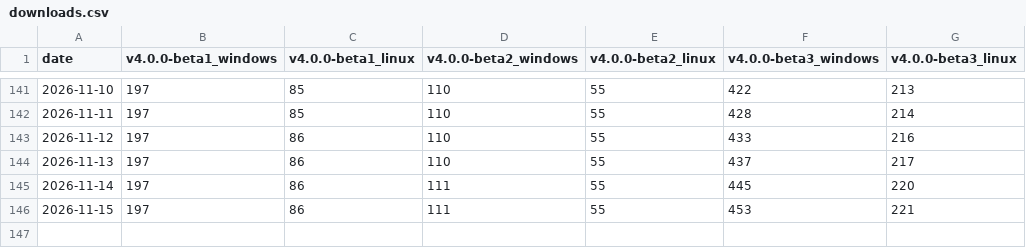
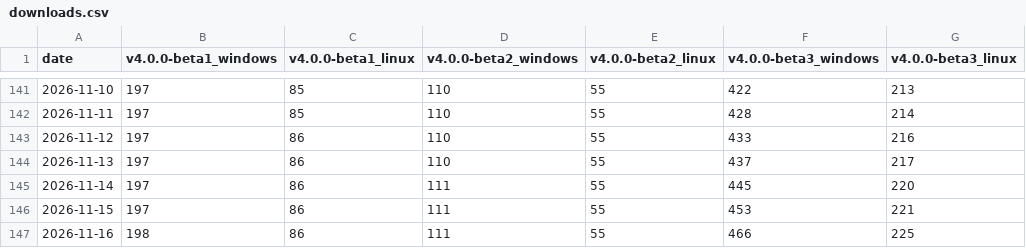
Before and after one commit to redasm-dev/web, a CSV file: downloads.csv, drawn as a sheet; only a part is shown, gaps mark what is left out.

```diff
--- a/downloads.csv
+++ b/downloads.csv
@@ -146 +146,2 @@ date,v4.0.0-beta1_windows,v4.0.0-beta1_linux,v4.0.0-beta2_windows,v4.0.0-beta2_l
 2026-11-15,197,86,111,55,453,221
+2026-11-16,198,86,111,55,466,225
```
Also changed, not shown: 6 other files.
